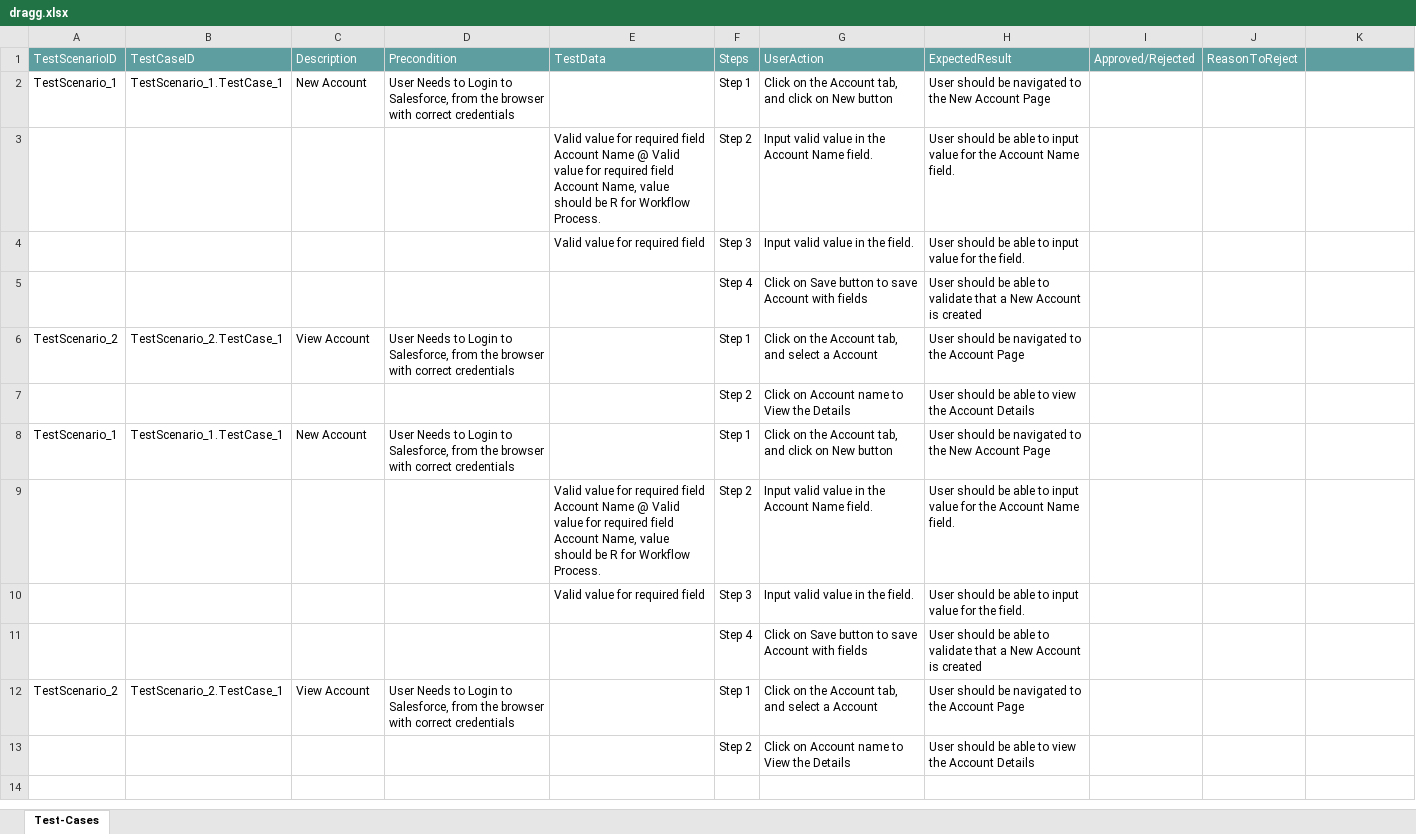
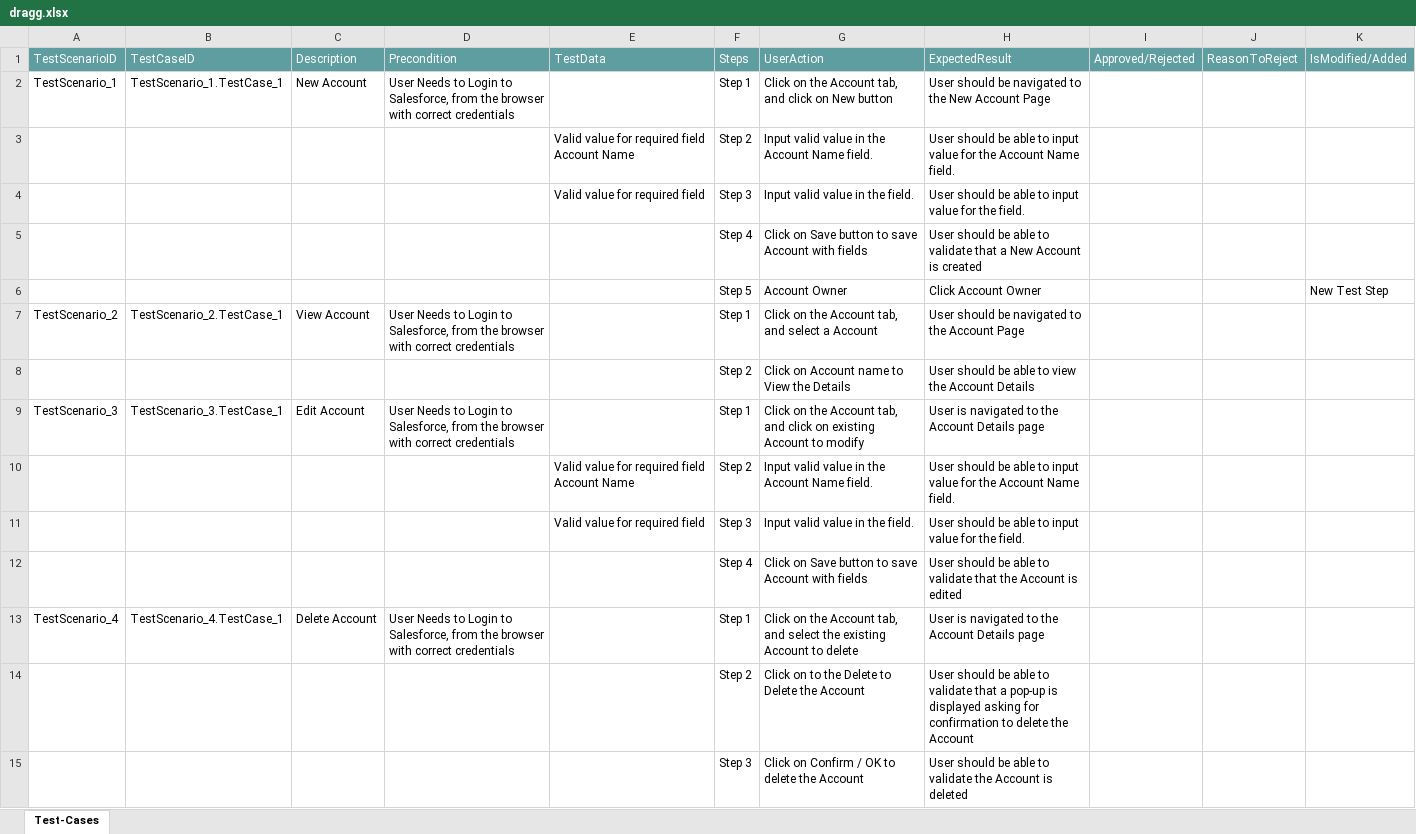
Before and after one commit to ShaikMohamedIrfan/Creatie, an Excel workbook: dragg.xlsx, sheet Test-Cases, drawn as a sheet; values as stored, in another font and other column widths than the file's, no borders; table styles not drawn; addresses are those after the commit; the diff names each change by its address in the sheet, - before the commit and + after, or states it on an @@ line.

Commit message:
Initial Commit for Verification of Test cases

```diff
--- a/dragg.xlsx (sheet Test-Cases)
+++ b/dragg.xlsx (sheet Test-Cases)
-K1: (empty)
+K1: IsModified/Added
-E3: …Account Name @ Valid value for required field Account Name, value should be R for Workflow Process.
+E3: …Account Name
+row 6:  |  |  |  |  | Step 5 | Account Owner | Click Account Owner |  |  | New Test Step
-A9: TestScenario_1
+A9: TestScenario_3
-B9: TestScenario_1.TestCase_1
+B9: TestScenario_3.TestCase_1
-C9: New Account
+C9: Edit Account
-G9: …click on New button
+G9: …click on existing Account to modify
-H9: User should be navigated to the New Account Page
+H9: User is navigated to the Account Details page
-E10: …Account Name @ Valid value for required field Account Name, value should be R for Workflow Process.
+E10: …Account Name
-H12: …validate that a New Account is created
+H12: …validate that the Account is edited
-A13: TestScenario_2
+A13: TestScenario_4
-B13: TestScenario_2.TestCase_1
+B13: TestScenario_4.TestCase_1
-C13: View Account
+C13: Delete Account
-G13: …and select a Account
+G13: …and select the existing Account to delete
-H13: User should be navigated to the Account Page
+H13: User is navigated to the Account Details page
-G14: Click on Account name to View the Details
+G14: Click on to the Delete to Delete the Account
-H14: …able to view the Account Details
+H14: …able to validate that a pop-up is displayed asking for confirmation to delete the Account
+row 15:  |  |  |  |  | Step 3 | Click on Confirm / OK to delete the Account | User should be able to validate the Account is deleted
```
